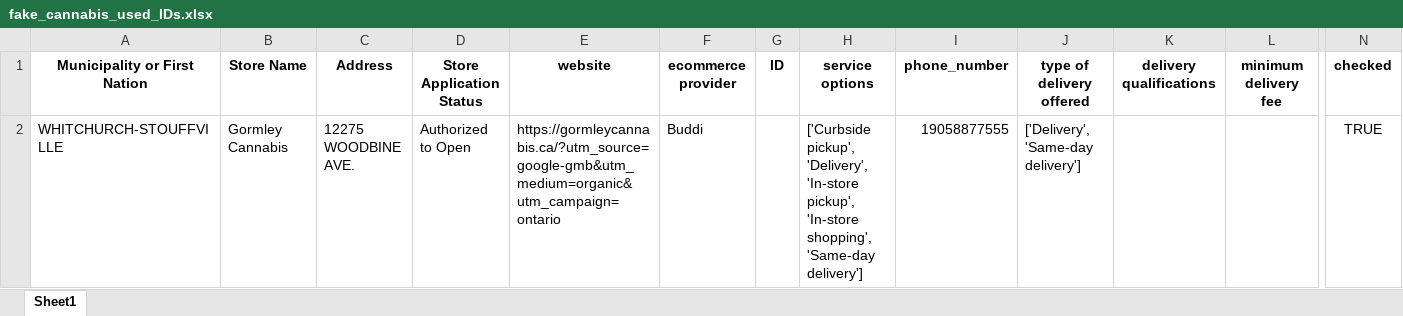
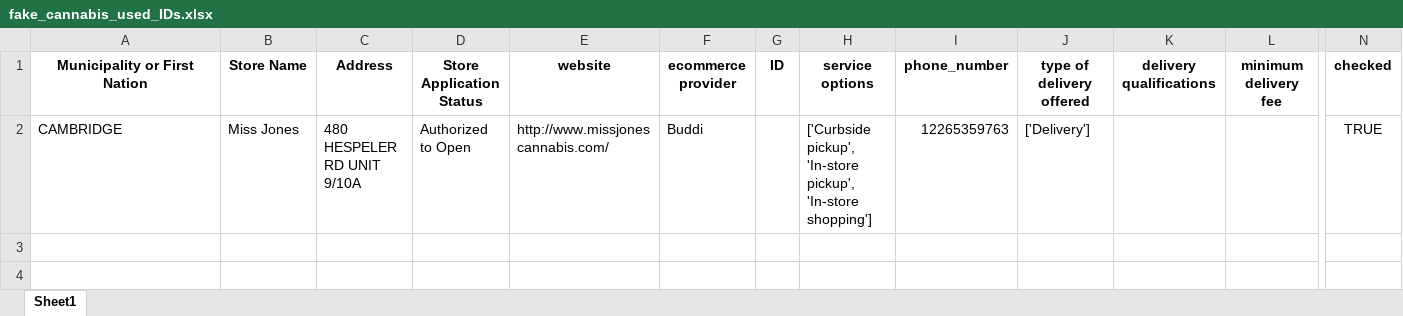
Before and after one commit to lyovaparsyan94/cannabis-shops-scraping, an Excel workbook: platform_scrapper/data/fake_cannabis_used_IDs.xlsx, sheet Sheet1, drawn as a sheet; only a part is shown, gaps mark what is left out; values as stored, in another font and other column widths than the file's, no borders; removed rows and columns are numbered as before the commit, all else as after; rows hold the shown columns only; the diff names each change by its address in the sheet, - before the commit and + after, or states it on an @@ line.

```diff
--- a/platform_scrapper/data/fake_cannabis_used_IDs.xlsx (sheet Sheet1)
+++ b/platform_scrapper/data/fake_cannabis_used_IDs.xlsx (sheet Sheet1)
-row 2: WHITCHURCH-STOUFFVILLE | Gormley Cannabis | 12275 WOODBINE AVE. | Authorized to Open | https://gormleycannabis.ca/?utm_source=google-gmb&utm_medium=organic&utm_campaign=ontario | Buddi |  | ['Curbside pickup', 'Delivery', 'In-store pickup', 'In-store shopping', 'Same-day delivery'] | 19058877555 | ['Delivery', 'Same-day delivery'] |  |  | TRUE
+row 2: CAMBRIDGE | Miss Jones | 480 HESPELER RD UNIT 9/10A | Authorized to Open | http://www.missjonescannabis.com/ | Buddi |  | ['Curbside pickup', 'In-store pickup', 'In-store shopping'] | 12265359763 | ['Delivery'] |  |  | TRUE
```
Also changed, not shown: platform_scrapper/CANNABIS_RESULTS/found_IDs.xlsx, platform_scrapper/data/cannabis_used_IDs.xlsx, 3 other files.
